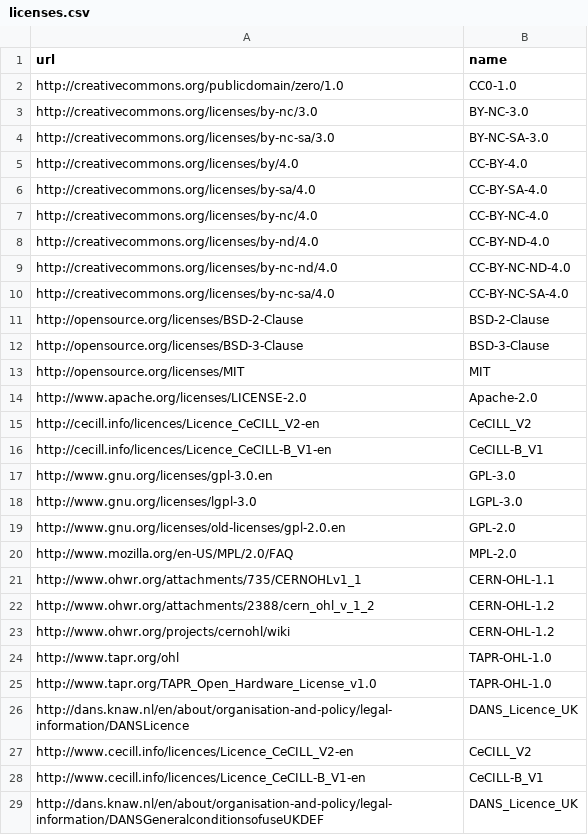
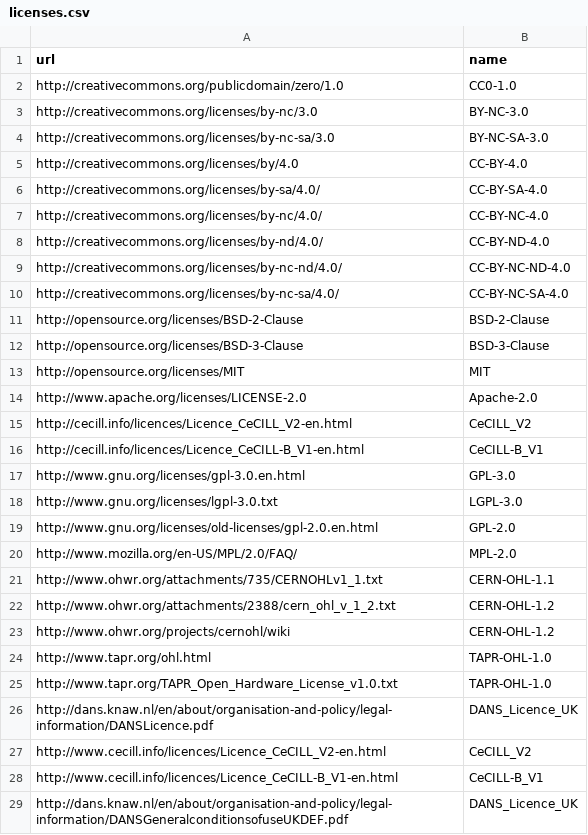
Before and after one commit to DANS-KNAW/dd-verify-file-migration, a CSV file: src/main/assembly/dist/cfg/licenses.csv, drawn as a sheet.

```diff
--- a/src/main/assembly/dist/cfg/licenses.csv
+++ b/src/main/assembly/dist/cfg/licenses.csv
@@ -5,7 +5,7 @@ http://creativecommons.org/licenses/by-nc-sa/3.0,BY-NC-SA-3.0
 http://creativecommons.org/licenses/by/4.0,CC-BY-4.0
-http://creativecommons.org/licenses/by-sa/4.0,CC-BY-SA-4.0
-http://creativecommons.org/licenses/by-nc/4.0,CC-BY-NC-4.0
-http://creativecommons.org/licenses/by-nd/4.0,CC-BY-ND-4.0
-http://creativecommons.org/licenses/by-nc-nd/4.0,CC-BY-NC-ND-4.0
-http://creativecommons.org/licenses/by-nc-sa/4.0,CC-BY-NC-SA-4.0
+http://creativecommons.org/licenses/by-sa/4.0/,CC-BY-SA-4.0
+http://creativecommons.org/licenses/by-nc/4.0/,CC-BY-NC-4.0
+http://creativecommons.org/licenses/by-nd/4.0/,CC-BY-ND-4.0
+http://creativecommons.org/licenses/by-nc-nd/4.0/,CC-BY-NC-ND-4.0
+http://creativecommons.org/licenses/by-nc-sa/4.0/,CC-BY-NC-SA-4.0
 http://opensource.org/licenses/BSD-2-Clause,BSD-2-Clause
@@ -14,16 +14,16 @@ http://opensource.org/licenses/MIT,MIT
 http://www.apache.org/licenses/LICENSE-2.0,Apache-2.0
-http://cecill.info/licences/Licence_CeCILL_V2-en,CeCILL_V2
-http://cecill.info/licences/Licence_CeCILL-B_V1-en,CeCILL-B_V1
-http://www.gnu.org/licenses/gpl-3.0.en,GPL-3.0
-http://www.gnu.org/licenses/lgpl-3.0,LGPL-3.0
-http://www.gnu.org/licenses/old-licenses/gpl-2.0.en,GPL-2.0
-http://www.mozilla.org/en-US/MPL/2.0/FAQ,MPL-2.0
-http://www.ohwr.org/attachments/735/CERNOHLv1_1,CERN-OHL-1.1
-http://www.ohwr.org/attachments/2388/cern_ohl_v_1_2,CERN-OHL-1.2
+http://cecill.info/licences/Licence_CeCILL_V2-en.html,CeCILL_V2
+http://cecill.info/licences/Licence_CeCILL-B_V1-en.html,CeCILL-B_V1
+http://www.gnu.org/licenses/gpl-3.0.en.html,GPL-3.0
+http://www.gnu.org/licenses/lgpl-3.0.txt,LGPL-3.0
+http://www.gnu.org/licenses/old-licenses/gpl-2.0.en.html,GPL-2.0
+http://www.mozilla.org/en-US/MPL/2.0/FAQ/,MPL-2.0
+http://www.ohwr.org/attachments/735/CERNOHLv1_1.txt,CERN-OHL-1.1
+http://www.ohwr.org/attachments/2388/cern_ohl_v_1_2.txt,CERN-OHL-1.2
 http://www.ohwr.org/projects/cernohl/wiki,CERN-OHL-1.2
-http://www.tapr.org/ohl,TAPR-OHL-1.0
-http://www.tapr.org/TAPR_Open_Hardware_License_v1.0,TAPR-OHL-1.0
-http://dans.knaw.nl/en/about/organisation-and-policy/legal-information/DANSLicence,DANS_Licence_UK
-http://www.cecill.info/licences/Licence_CeCILL_V2-en,CeCILL_V2
-http://www.cecill.info/licences/Licence_CeCILL-B_V1-en,CeCILL-B_V1
-http://dans.knaw.nl/en/about/organisation-and-policy/legal-information/DANSGeneralconditionsofuseUKDEF,DANS_Licence_UK
+http://www.tapr.org/ohl.html,TAPR-OHL-1.0
+http://www.tapr.org/TAPR_Open_Hardware_License_v1.0.txt,TAPR-OHL-1.0
+http://dans.knaw.nl/en/about/organisation-and-policy/legal-information/DANSLicence.pdf,DANS_Licence_UK
+http://www.cecill.info/licences/Licence_CeCILL_V2-en.html,CeCILL_V2
+http://www.cecill.info/licences/Licence_CeCILL-B_V1-en.html,CeCILL-B_V1
+http://dans.knaw.nl/en/about/organisation-and-policy/legal-information/DANSGeneralconditionsofuseUKDEF.pdf,DANS_Licence_UK
```
Also changed, not shown: 2 other files.
